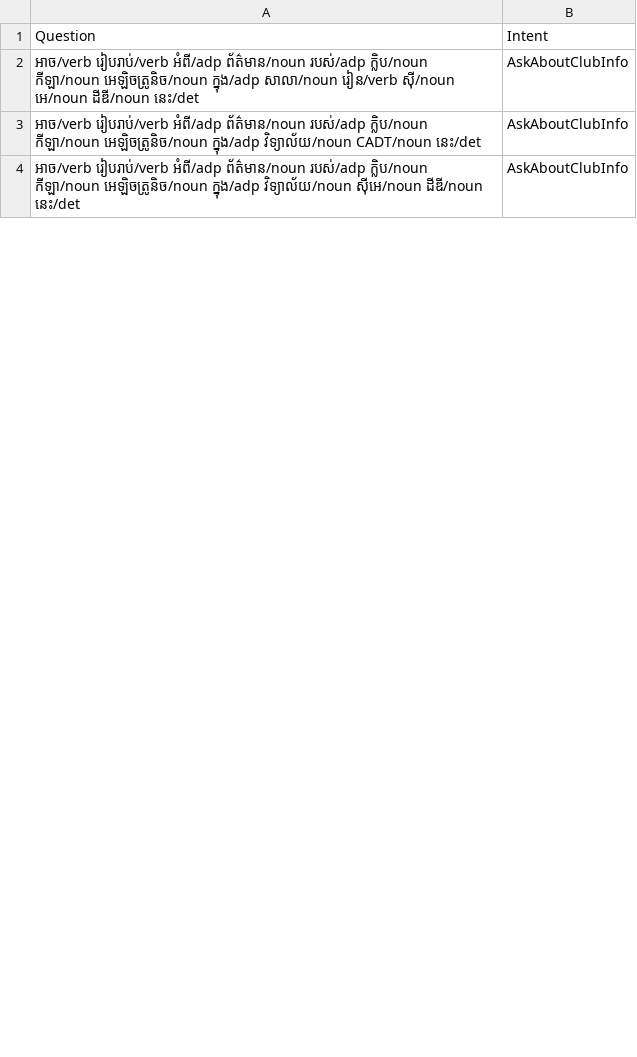
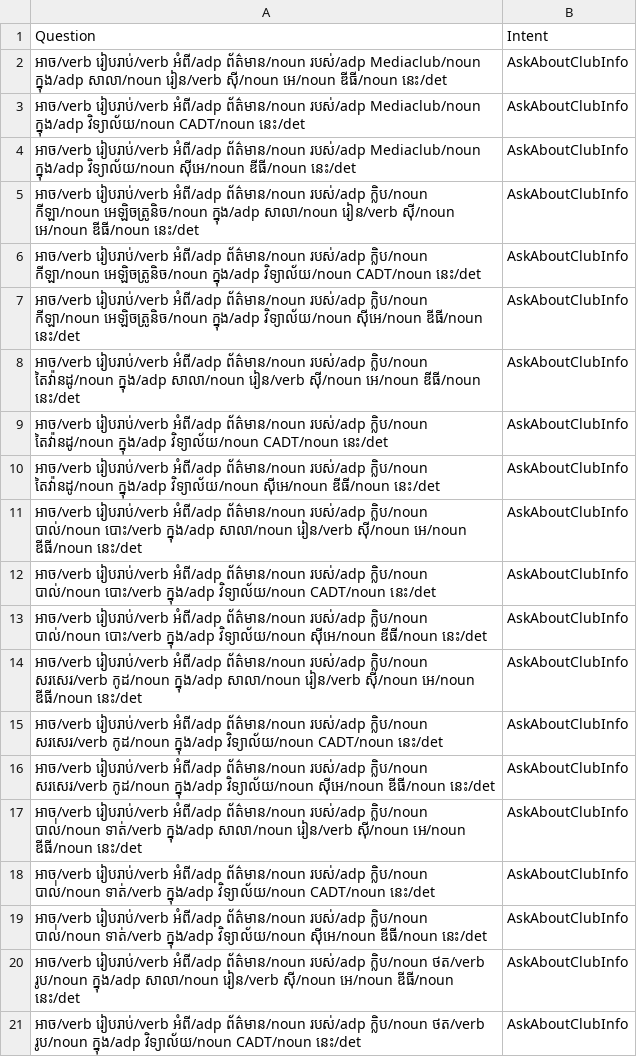
Before and after one commit to IcyTempest/G1---Intent_classification-Group, a CSV file: POS/AskAboutClubInfo.csv, drawn as a sheet; only a part is shown; the diff covers the shown part only.

```diff
--- a/POS/AskAboutClubInfo.csv
+++ b/POS/AskAboutClubInfo.csv
@@ -1,4 +1,21 @@
 Question,Intent
-អាច/verb រៀបរាប់/verb អំពី/adp ព័ត៌មាន/noun របស់/adp ក្លិប/noun កីឡា/noun អេឡិចត្រូនិច/noun ក្នុង/adp សាលា/noun រៀន/verb សុី/noun អេ/noun ដីឌី/noun នេះ/det,AskAboutClubInfo
+អាច/verb រៀបរាប់/verb អំពី/adp ព័ត៌មាន/noun របស់/adp Mediaclub/noun ក្នុង/adp សាលា/noun រៀន/verb សុី/noun អេ/noun ឌីធី/noun នេះ/det,AskAboutClubInfo
+អាច/verb រៀបរាប់/verb អំពី/adp ព័ត៌មាន/noun របស់/adp Mediaclub/noun ក្នុង/adp វិទ្យាល័យ/noun CADT/noun នេះ/det,AskAboutClubInfo
+អាច/verb រៀបរាប់/verb អំពី/adp ព័ត៌មាន/noun របស់/adp Mediaclub/noun ក្នុង/adp វិទ្យាល័យ/noun សុីអេ/noun ឌីធី/noun នេះ/det,AskAboutClubInfo
+អាច/verb រៀបរាប់/verb អំពី/adp ព័ត៌មាន/noun របស់/adp ក្លិប/noun កីឡា/noun អេឡិចត្រូនិច/noun ក្នុង/adp សាលា/noun រៀន/verb សុី/noun អេ/noun ឌីធី/noun នេះ/det,AskAboutClubInfo
 អាច/verb រៀបរាប់/verb អំពី/adp ព័ត៌មាន/noun របស់/adp ក្លិប/noun កីឡា/noun អេឡិចត្រូនិច/noun ក្នុង/adp វិទ្យាល័យ/noun CADT/noun នេះ/det,AskAboutClubInfo
-អាច/verb រៀបរាប់/verb អំពី/adp ព័ត៌មាន/noun របស់/adp ក្លិប/noun កីឡា/noun អេឡិចត្រូនិច/noun ក្នុង/adp វិទ្យាល័យ/noun សុីអេ/noun ដីឌី/noun នេះ/det,AskAboutClubInfo
+អាច/verb រៀបរាប់/verb អំពី/adp ព័ត៌មាន/noun របស់/adp ក្លិប/noun កីឡា/noun អេឡិចត្រូនិច/noun ក្នុង/adp វិទ្យាល័យ/noun សុីអេ/noun ឌីធី/noun នេះ/det,AskAboutClubInfo
+អាច/verb រៀបរាប់/verb អំពី/adp ព័ត៌មាន/noun របស់/adp ក្លិប/noun តៃវ៉ានដូ/noun ក្នុង/adp សាលា/noun រៀន/verb សុី/noun អេ/noun ឌីធី/noun នេះ/det,AskAboutClubInfo
+អាច/verb រៀបរាប់/verb អំពី/adp ព័ត៌មាន/noun របស់/adp ក្លិប/noun តៃវ៉ានដូ/noun ក្នុង/adp វិទ្យាល័យ/noun CADT/noun នេះ/det,AskAboutClubInfo
+អាច/verb រៀបរាប់/verb អំពី/adp ព័ត៌មាន/noun របស់/adp ក្លិប/noun តៃវ៉ានដូ/noun ក្នុង/adp វិទ្យាល័យ/noun សុីអេ/noun ឌីធី/noun នេះ/det,AskAboutClubInfo
+អាច/verb រៀបរាប់/verb អំពី/adp ព័ត៌មាន/noun របស់/adp ក្លិប/noun បាល់/noun បោះ/verb ក្នុង/adp សាលា/noun រៀន/verb សុី/noun អេ/noun ឌីធី/noun នេះ/det,AskAboutClubInfo
+អាច/verb រៀបរាប់/verb អំពី/adp ព័ត៌មាន/noun របស់/adp ក្លិប/noun បាល់/noun បោះ/verb ក្នុង/adp វិទ្យាល័យ/noun CADT/noun នេះ/det,AskAboutClubInfo
+អាច/verb រៀបរាប់/verb អំពី/adp ព័ត៌មាន/noun របស់/adp ក្លិប/noun បាល់/noun បោះ/verb ក្នុង/adp វិទ្យាល័យ/noun សុីអេ/noun ឌីធី/noun នេះ/det,AskAboutClubInfo
+អាច/verb រៀបរាប់/verb អំពី/adp ព័ត៌មាន/noun របស់/adp ក្លិប/noun សរសេរ/verb កូដ/noun ក្នុង/adp សាលា/noun រៀន/verb សុី/noun អេ/noun ឌីធី/noun នេះ/det,AskAboutClubInfo
+អាច/verb រៀបរាប់/verb អំពី/adp ព័ត៌មាន/noun របស់/adp ក្លិប/noun សរសេរ/verb កូដ/noun ក្នុង/adp វិទ្យាល័យ/noun CADT/noun នេះ/det,AskAboutClubInfo
+អាច/verb រៀបរាប់/verb អំពី/adp ព័ត៌មាន/noun របស់/adp ក្លិប/noun សរសេរ/verb កូដ/noun ក្នុង/adp វិទ្យាល័យ/noun សុីអេ/noun ឌីធី/noun នេះ/det,AskAboutClubInfo
+អាច/verb រៀបរាប់/verb អំពី/adp ព័ត៌មាន/noun របស់/adp ក្លិប/noun បាល់់/noun ទាត់/verb ក្នុង/adp សាលា/noun រៀន/verb សុី/noun អេ/noun ឌីធី/noun នេះ/det,AskAboutClubInfo
+អាច/verb រៀបរាប់/verb អំពី/adp ព័ត៌មាន/noun របស់/adp ក្លិប/noun បាល់់/noun ទាត់/verb ក្នុង/adp វិទ្យាល័យ/noun CADT/noun នេះ/det,AskAboutClubInfo
+អាច/verb រៀបរាប់/verb អំពី/adp ព័ត៌មាន/noun របស់/adp ក្លិប/noun បាល់់/noun ទាត់/verb ក្នុង/adp វិទ្យាល័យ/noun សុីអេ/noun ឌីធី/noun នេះ/det,AskAboutClubInfo
+អាច/verb រៀបរាប់/verb អំពី/adp ព័ត៌មាន/noun របស់/adp ក្លិប/noun ថត/verb រូប/noun ក្នុង/adp សាលា/noun រៀន/verb សុី/noun អេ/noun ឌីធី/noun នេះ/det,AskAboutClubInfo
+អាច/verb រៀបរាប់/verb អំពី/adp ព័ត៌មាន/noun របស់/adp ក្លិប/noun ថត/verb រូប/noun ក្នុង/adp វិទ្យាល័យ/noun CADT/noun នេះ/det,AskAboutClubInfo
```
Also changed, not shown: 15 added rows, 26 removed rows, 7 moved rows and 14 edited cells elsewhere in this file, entity-tag/AskAboutClubInfo.csv, segments/AskAboutClubInfo.csv.
